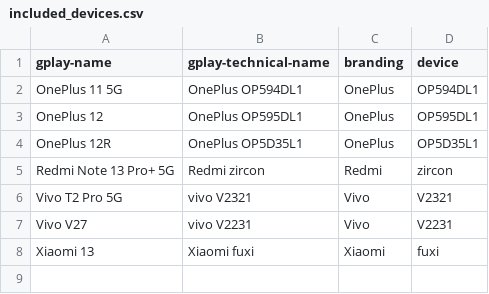
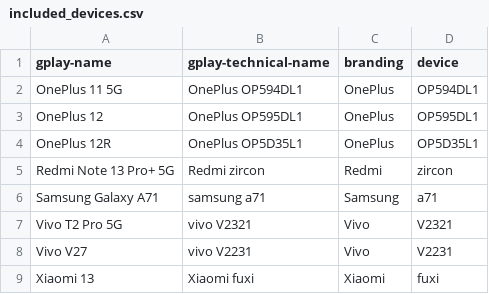
Before and after one commit to Feuerswut/flashdim, a CSV file: included_devices.csv, drawn as a sheet.

```diff
--- a/included_devices.csv
+++ b/included_devices.csv
@@ -5,2 +5,3 @@ OnePlus 12R,OnePlus OP5D35L1,OnePlus,OP5D35L1
 Redmi Note 13 Pro+ 5G,Redmi zircon,Redmi,zircon
+Samsung Galaxy A71,samsung a71,Samsung,a71
 Vivo T2 Pro 5G,vivo V2321,Vivo,V2321
```
Also changed, not shown: app/src/main/res/raw/excluded_devices.csv.
